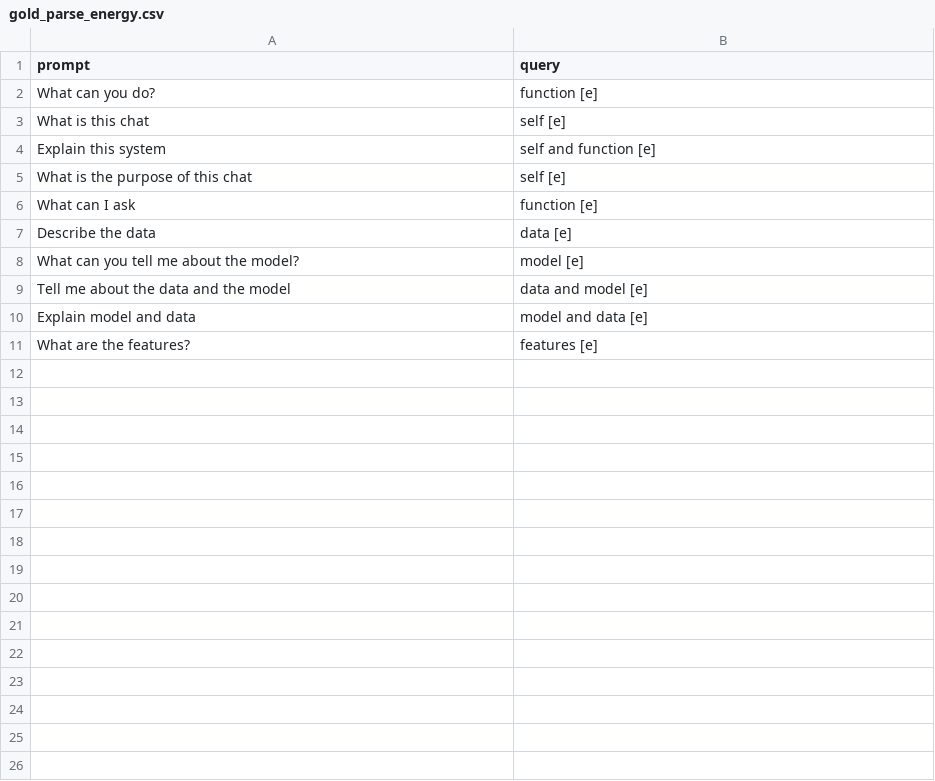
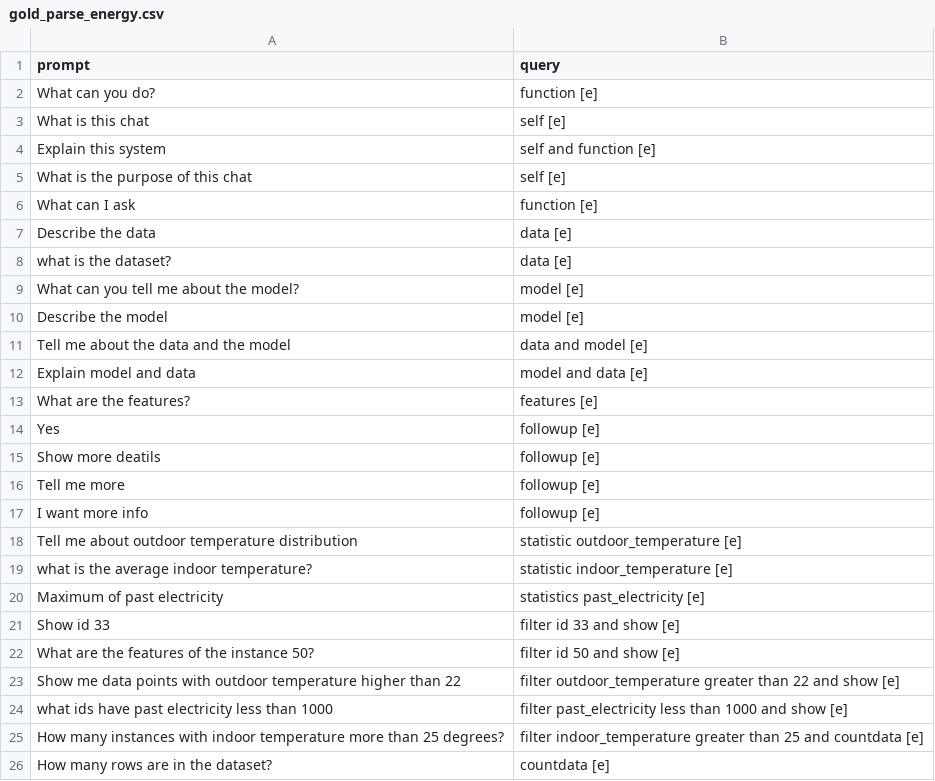
Before and after one commit to krkv/llm-evaluation, a CSV file: gold_parse_energy.csv, drawn as a sheet; only a part is shown; the diff covers the shown part only; the diff names each change by its address in the sheet, - before the commit and + after, or states it on an @@ line.

Commit message:
Expand gold parse dataset

```diff
--- a/gold_parse_energy.csv
+++ b/gold_parse_energy.csv
+row 8: what is the dataset? | data [e]
+row 10: Describe the model | model [e]
+row 14: Yes | followup [e]
+row 15: Show more deatils | followup [e]
+row 16: Tell me more | followup [e]
+row 17: I want more info | followup [e]
+row 18: Tell me about outdoor temperature distribution | statistic outdoor_temperature [e]
+row 19: what is the average indoor temperature? | statistic indoor_temperature [e]
+row 20: Maximum of past electricity | statistics past_electricity [e]
+row 21: Show id 33 | filter id 33 and show [e]
+row 22: What are the features of the instance 50? | filter id 50 and show [e]
+row 23: Show me data points with outdoor temperature higher than 22 | filter outdoor_temperature greater than 22 and show [e]
+row 24: what ids have past electricity less than 1000 | filter past_electricity less than 1000 and show [e]
+row 25: How many instances with indoor temperature more than 25 degrees? | filter indoor_temperature greater than 25 and countdata [e]
+row 26: How many rows are in the dataset? | countdata [e]
```
Also changed, not shown: 17 added rows elsewhere in this file.
